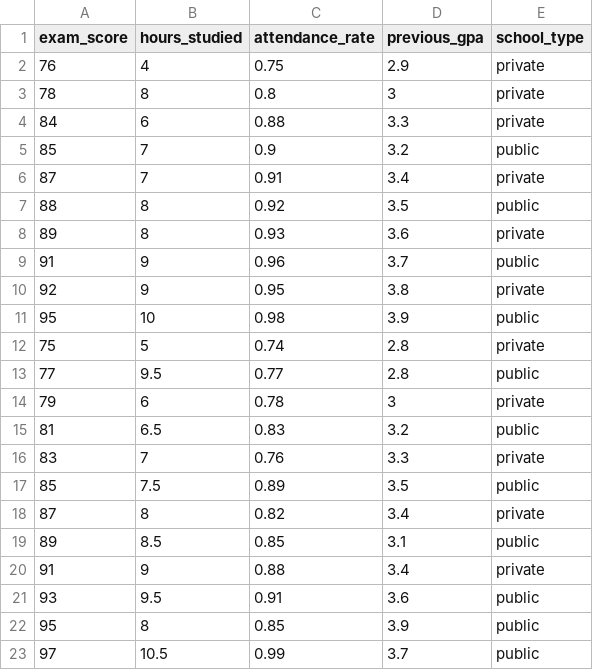
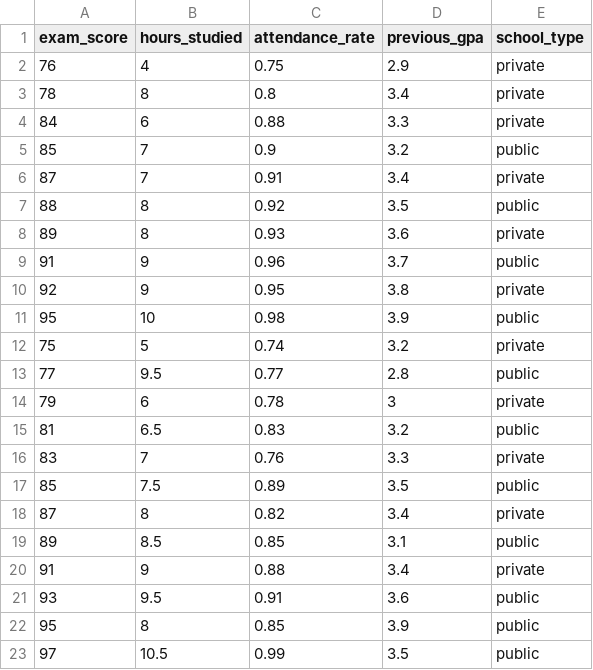
Before and after one commit to Rob-Whelan/sam2, a CSV file: exam_score_MR.csv, drawn as a sheet.

Commit message:
Update exam_score_MR.csv

```diff
--- a/exam_score_MR.csv
+++ b/exam_score_MR.csv
@@ -2,3 +2,3 @@
 76,4,0.75,2.9,private
-78,8,0.8,3,private
+78,8,0.8,3.4,private
 84,6,0.88,3.3,private
@@ -11,3 +11,3 @@
 95,10,0.98,3.9,public
-75,5,0.74,2.8,private
+75,5,0.74,3.2,private
 77,9.5,0.77,2.8,public
@@ -22,2 +22,2 @@
 95,8,0.85,3.9,public
-97,10.5,0.99,3.7,public
+97,10.5,0.99,3.5,public
```
